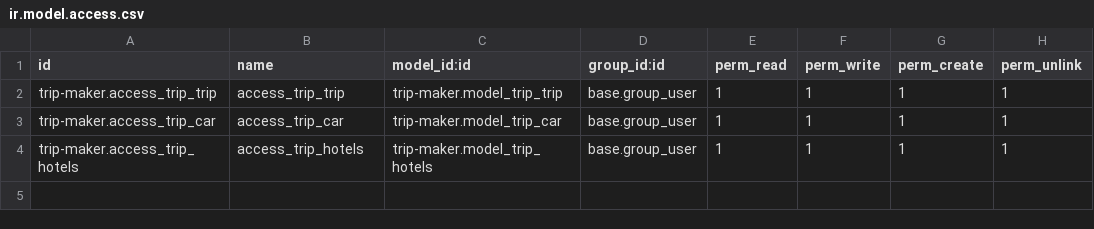
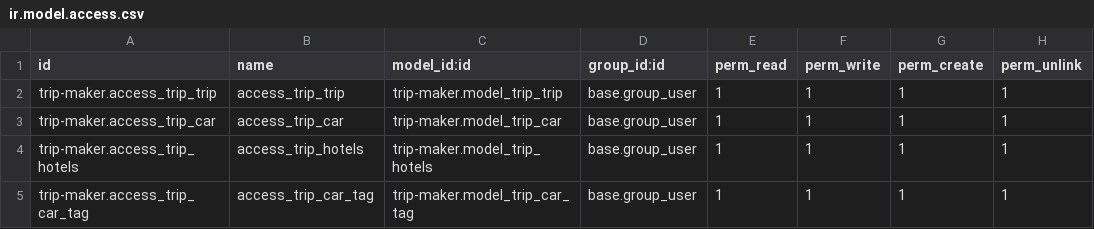
Before and after one commit to adsa-odoo/practice-module, a CSV file: trip-maker/security/ir.model.access.csv, drawn as a sheet.

```diff
--- a/trip-maker/security/ir.model.access.csv
+++ b/trip-maker/security/ir.model.access.csv
@@ -4 +4,2 @@ trip-maker.access_trip_car,access_trip_car,trip-maker.model_trip_car,base.group_
 trip-maker.access_trip_hotels,access_trip_hotels,trip-maker.model_trip_hotels,base.group_user,1,1,1,1
+trip-maker.access_trip_car_tag,access_trip_car_tag,trip-maker.model_trip_car_tag,base.group_user,1,1,1,1
```
Also changed, not shown: 11 other files.
